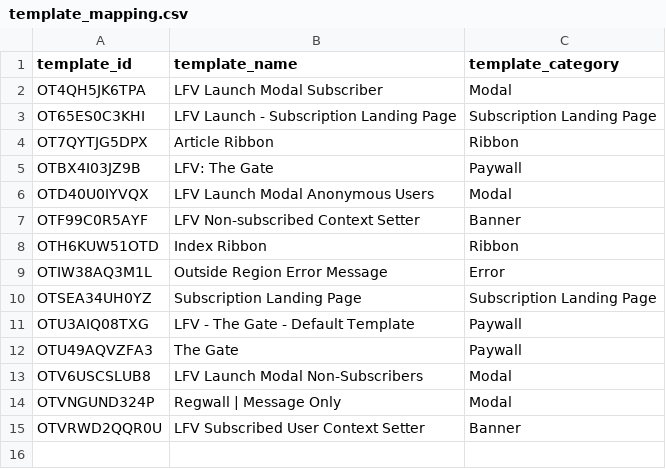
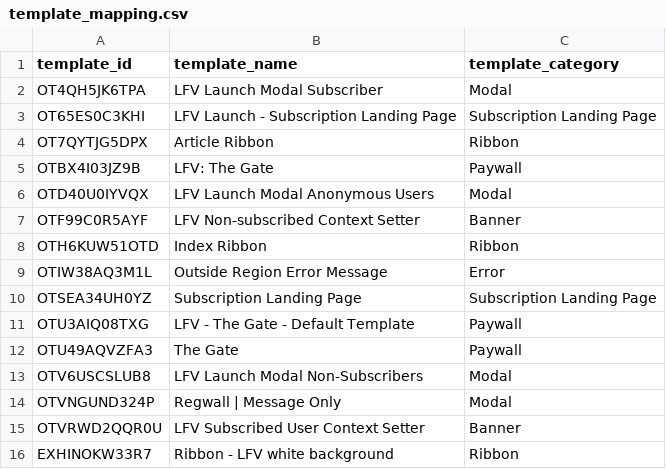
Before and after one commit to angelatanbbc/angela_bbc, a CSV file: dbt/seeds/template_mapping.csv, drawn as a sheet; the diff names each change by its address in the sheet, - before the commit and + after, or states it on an @@ line.

Commit message:
Updated template mapping to include new ribbon for LFV.

```diff
--- a/dbt/seeds/template_mapping.csv
+++ b/dbt/seeds/template_mapping.csv
+row 16: EXHINOKW33R7 | Ribbon - LFV white background | Ribbon
```
